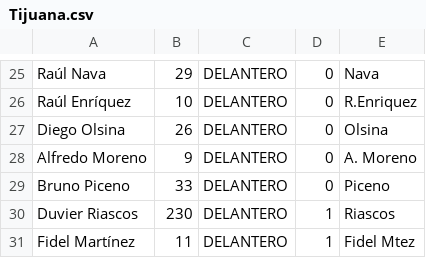
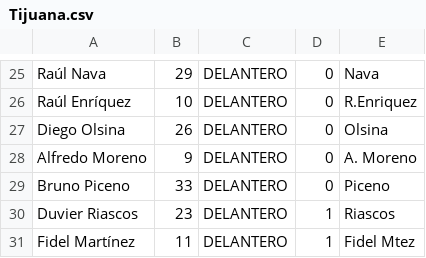
Before and after one commit to Vibebrand/FutApp, a CSV file: Tijuana.csv, drawn as a sheet; only a part is shown, gaps mark what is left out.

```diff
--- a/Tijuana.csv
+++ b/Tijuana.csv
@@ -29,3 +29,3 @@ Diego Olsina,26,DELANTERO,0,Olsina
 Bruno Piceno,33,DELANTERO,0,Piceno
-Duvier Riascos,230,DELANTERO,1,Riascos
+Duvier Riascos,23,DELANTERO,1,Riascos
  Fidel Martínez,11,DELANTERO,1,Fidel Mtez
```
Also changed, not shown: Guadalajara.csv, 1 other file.
